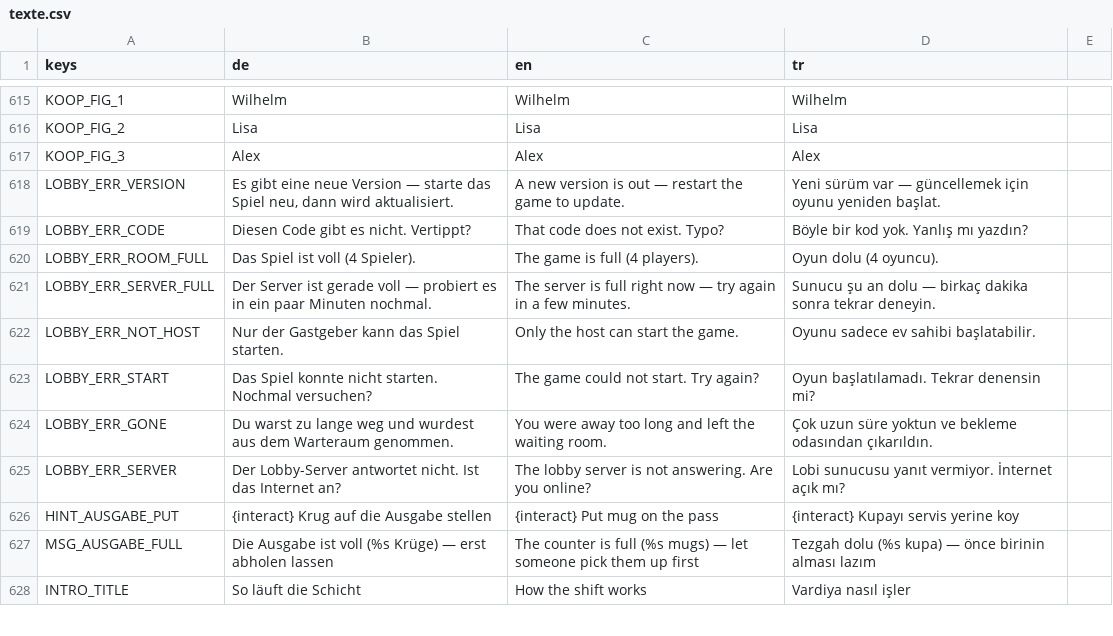
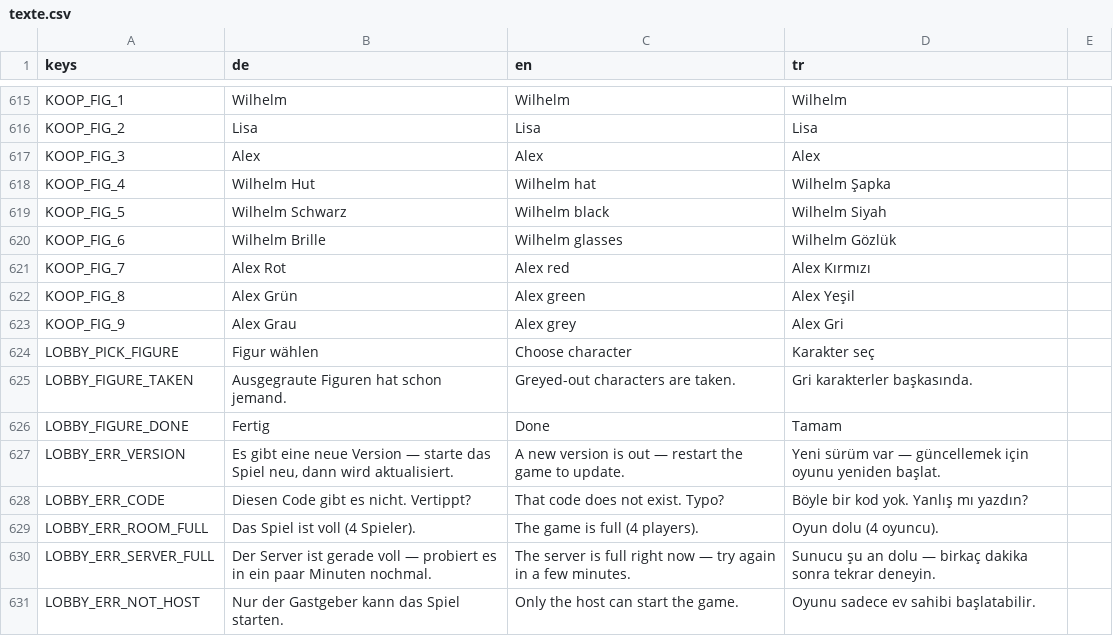
Before and after one commit to sysexperts/oktoberfest, a CSV file: locale/texte.csv, drawn as a sheet; only a part is shown, gaps mark what is left out; the shorter side is filled out with more unchanged rows.

```diff
--- a/locale/texte.csv
+++ b/locale/texte.csv
@@ -620,2 +620,11 @@ KOOP_FIG_2,Lisa,Lisa,Lisa
 KOOP_FIG_3,Alex,Alex,Alex
+KOOP_FIG_4,Wilhelm Hut,Wilhelm hat,Wilhelm Şapka
+KOOP_FIG_5,Wilhelm Schwarz,Wilhelm black,Wilhelm Siyah
+KOOP_FIG_6,Wilhelm Brille,Wilhelm glasses,Wilhelm Gözlük
+KOOP_FIG_7,Alex Rot,Alex red,Alex Kırmızı
+KOOP_FIG_8,Alex Grün,Alex green,Alex Yeşil
+KOOP_FIG_9,Alex Grau,Alex grey,Alex Gri
+LOBBY_PICK_FIGURE,Figur wählen,Choose character,Karakter seç
+LOBBY_FIGURE_TAKEN,Ausgegraute Figuren hat schon jemand.,Greyed-out characters are taken.,Gri karakterler başkasında.
+LOBBY_FIGURE_DONE,Fertig,Done,Tamam
 LOBBY_ERR_VERSION,"Es gibt eine neue Version — starte das Spiel neu, dann wird aktualisiert.",A new version is out — restart the game to update.,Yeni sürüm var — güncellemek için oyunu yeniden başlat.
```
Also changed, not shown: 30 other files.
